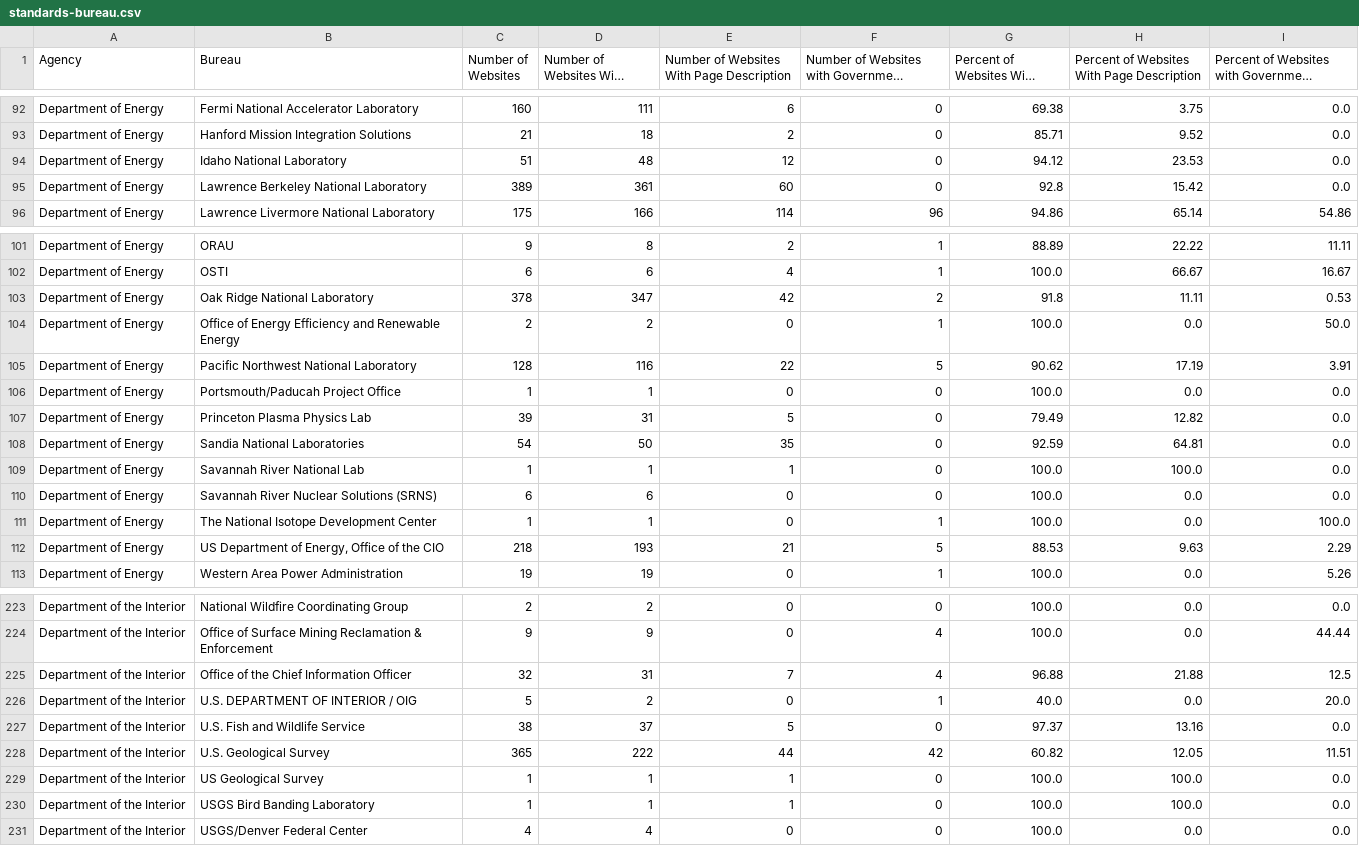
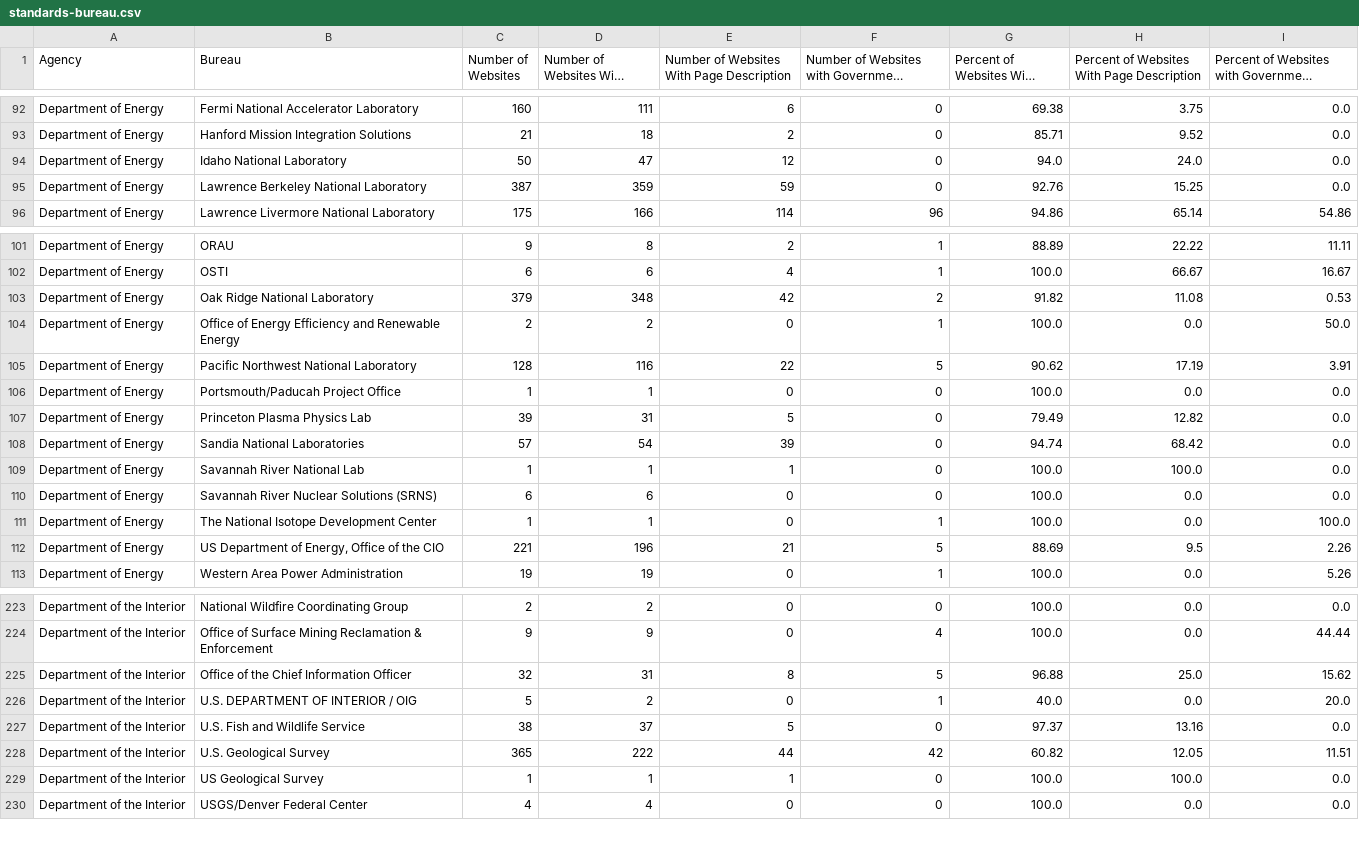
Before and after one commit to arpitjain099/site-scanning-analysis, a CSV file: reports/standards-bureau.csv, drawn as a sheet; only a part is shown, gaps mark what is left out; long unchanged cells end in …; the diff covers the shown part only.

```diff
--- a/reports/standards-bureau.csv
+++ b/reports/standards-bureau.csv
@@ -93,4 +93,4 @@ Department of Energy,Fermi National Accelerator Laboratory,160,111,6,0,69.38,3.7
 Department of Energy,Hanford Mission Integration Solutions,21,18,2,0,85.71,9.52,0.0
-Department of Energy,Idaho National Laboratory,51,48,12,0,94.12,23.53,0.0
-Department of Energy,Lawrence Berkeley National Laboratory,389,361,60,0,92.8,15.42,0.0
+Department of Energy,Idaho National Laboratory,50,47,12,0,94.0,24.0,0.0
+Department of Energy,Lawrence Berkeley National Laboratory,387,359,59,0,92.76,15.25,0.0
 Department of Energy,Lawrence Livermore National Laboratory,175,166,114,96,94.86,65.14,54.86
@@ -102,3 +102,3 @@ Department of Energy,ORAU,9,8,2,1,88.89,22.22,11.11
 Department of Energy,OSTI,6,6,4,1,100.0,66.67,16.67
-Department of Energy,Oak Ridge National Laboratory,378,347,42,2,91.8,11.11,0.53
+Department of Energy,Oak Ridge National Laboratory,379,348,42,2,91.82,11.08,0.53
 Department of Energy,Office of Energy Efficiency and Renewable Energy,2,2,0,1,100.0,0.0,50.0
@@ -107,3 +107,3 @@ Department of Energy,Portsmouth/Paducah Project Office,1,1,0,0,100.0,0.0,0.0
 Department of Energy,Princeton Plasma Physics Lab,39,31,5,0,79.49,12.82,0.0
-Department of Energy,Sandia National Laboratories,54,50,35,0,92.59,64.81,0.0
+Department of Energy,Sandia National Laboratories,57,54,39,0,94.74,68.42,0.0
 Department of Energy,Savannah River National Lab,1,1,1,0,100.0,100.0,0.0
@@ -111,3 +111,3 @@ Department of Energy,Savannah River Nuclear Solutions (SRNS),6,6,0,0,100.0,0.0,0
 Department of Energy,The National Isotope Development Center ,1,1,0,1,100.0,0.0,100.0
-Department of Energy,"US Department of Energy, Office of the CIO",218,193,21,5,88.53,9.63,2.29
+Department of Energy,"US Department of Energy, Office of the CIO",221,196,21,5,88.69,9.5,2.26
 Department of Energy,Western Area Power Administration,19,19,0,1,100.0,0.0,5.26
@@ -224,3 +224,3 @@ Department of the Interior,National Wildfire Coordinating Group,2,2,0,0,100.0,0.
 Department of the Interior,Office of Surface Mining Reclamation & Enforcement,9,9,0,4,100.0,0.0,44.44
-Department of the Interior,Office of the Chief Information Officer,32,31,7,4,96.88,21.88,12.5
+Department of the Interior,Office of the Chief Information Officer,32,31,8,5,96.88,25.0,15.62
 Department of the Interior,U.S. DEPARTMENT OF INTERIOR / OIG,5,2,0,1,40.0,0.0,20.0
@@ -229,3 +229,2 @@ Department of the Interior,U.S. Geological Survey,365,222,44,42,60.82,12.05,11.5
 Department of the Interior,US Geological Survey,1,1,1,0,100.0,100.0,0.0
-Department of the Interior,USGS Bird Banding Laboratory,1,1,1,0,100.0,100.0,0.0
 Department of the Interior,USGS/Denver Federal Center,4,4,0,0,100.0,0.0,0.0
```
Also changed, not shown: 86 edited cells elsewhere in this file, reports/snapshot-primary.csv, reports/standards.csv, 3 other files.
